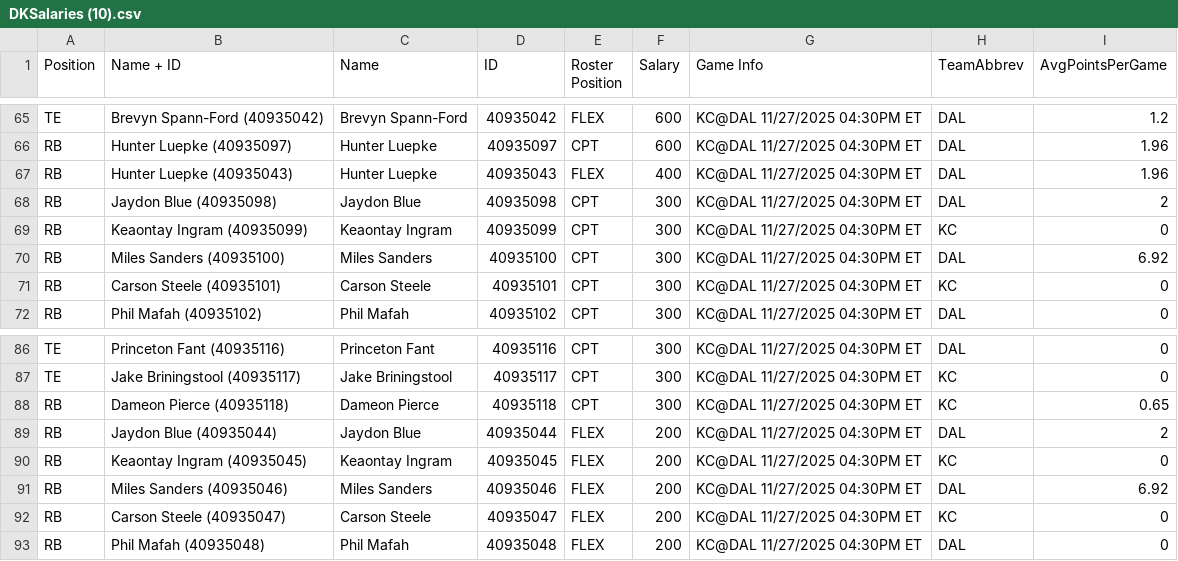
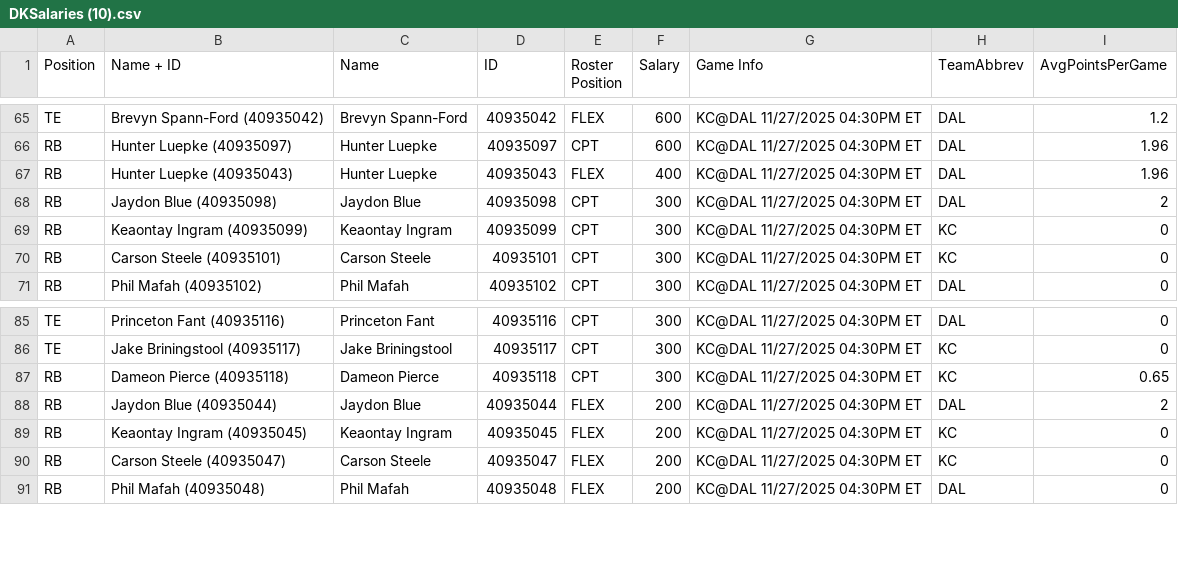
Before and after one commit to galactusaurus/df_optimization, a CSV file: DKSalaries (10).csv, drawn as a sheet; only a part is shown, gaps mark what is left out.

```diff
--- a/DKSalaries (10).csv
+++ b/DKSalaries (10).csv
@@ -69,3 +69,2 @@ RB,Jaydon Blue (40935098),Jaydon Blue,40935098,CPT,300,KC@DAL 11/27/2025 04:30PM
 RB,Keaontay Ingram (40935099),Keaontay Ingram,40935099,CPT,300,KC@DAL 11/27/2025 04:30PM ET,KC,0
-RB,Miles Sanders (40935100),Miles Sanders,40935100,CPT,300,KC@DAL 11/27/2025 04:30PM ET,DAL,6.92
 RB,Carson Steele (40935101),Carson Steele,40935101,CPT,300,KC@DAL 11/27/2025 04:30PM ET,KC,0
@@ -90,3 +89,2 @@ RB,Jaydon Blue (40935044),Jaydon Blue,40935044,FLEX,200,KC@DAL 11/27/2025 04:30P
 RB,Keaontay Ingram (40935045),Keaontay Ingram,40935045,FLEX,200,KC@DAL 11/27/2025 04:30PM ET,KC,0
-RB,Miles Sanders (40935046),Miles Sanders,40935046,FLEX,200,KC@DAL 11/27/2025 04:30PM ET,DAL,6.92
 RB,Carson Steele (40935047),Carson Steele,40935047,FLEX,200,KC@DAL 11/27/2025 04:30PM ET,KC,0
```
Also changed, not shown: dk_lineup.csv, lineup_summary.csv, 2 other files.
